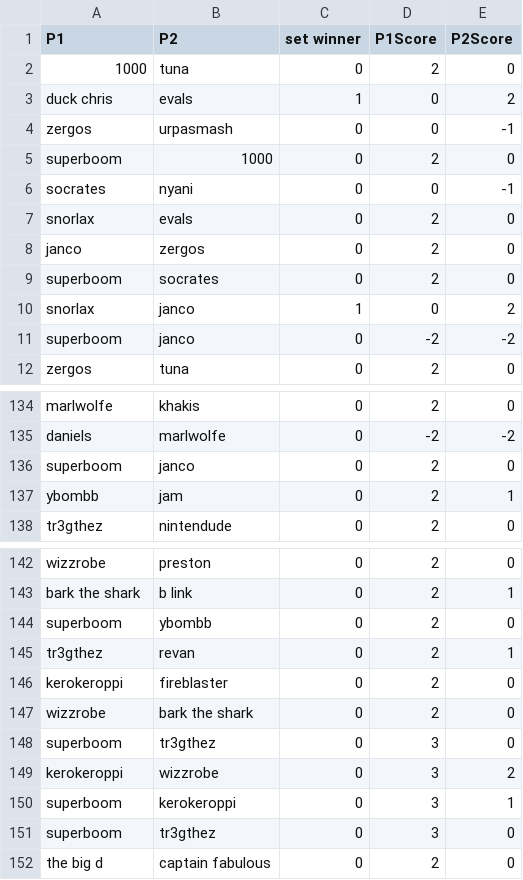
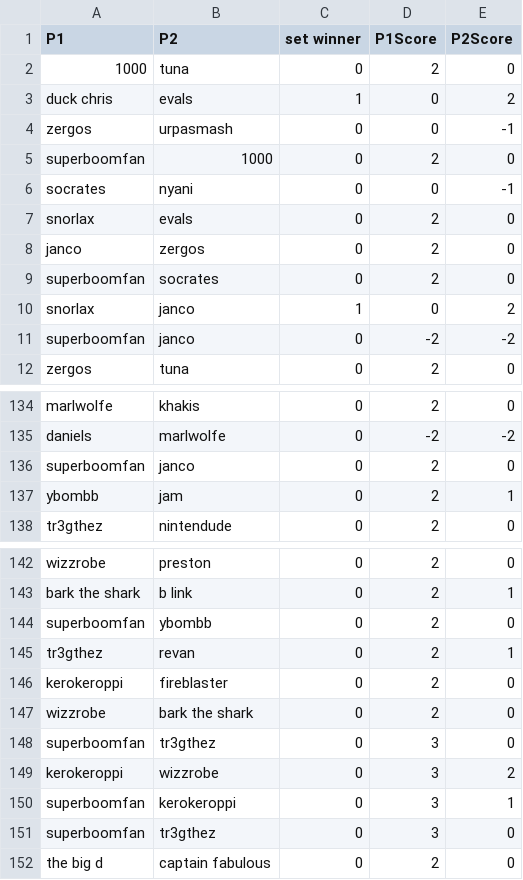
Before and after one commit to bwaggone/smash-stats, a CSV file: data/64/Singles/get-on-my-level-2016-sets.csv, drawn as a sheet; only a part is shown, gaps mark what is left out.

Commit message:
Started on namefix master list, added Trueskill

```diff
--- a/data/64/Singles/get-on-my-level-2016-sets.csv
+++ b/data/64/Singles/get-on-my-level-2016-sets.csv
@@ -4,3 +4,3 @@ duck chris,evals,1,0,2
 zergos,urpasmash,0,0,-1
-superboom,1000,0,2,0
+superboomfan,1000,0,2,0
 socrates,nyani,0,0,-1
@@ -8,5 +8,5 @@ snorlax,evals,0,2,0
 janco,zergos,0,2,0
-superboom,socrates,0,2,0
+superboomfan,socrates,0,2,0
 snorlax,janco,1,0,2
-superboom,janco,0,-2,-2
+superboomfan,janco,0,-2,-2
 zergos,tuna,0,2,0
@@ -135,3 +135,3 @@ marlwolfe,khakis,0,2,0
 daniels,marlwolfe,0,-2,-2
-superboom,janco,0,2,0
+superboomfan,janco,0,2,0
 ybombb,jam,0,2,1
@@ -143,3 +143,3 @@ wizzrobe,preston,0,2,0
 bark the shark,b link,0,2,1
-superboom,ybombb,0,2,0
+superboomfan,ybombb,0,2,0
 tr3gthez,revan,0,2,1
@@ -147,6 +147,6 @@ kerokeroppi,fireblaster,0,2,0
 wizzrobe,bark the shark,0,2,0
-superboom,tr3gthez,0,3,0
+superboomfan,tr3gthez,0,3,0
 kerokeroppi,wizzrobe,0,3,2
-superboom,kerokeroppi,0,3,1
-superboom,tr3gthez,0,3,0
+superboomfan,kerokeroppi,0,3,1
+superboomfan,tr3gthez,0,3,0
 the big d,captain fabulous,0,2,0
```
Also changed, not shown: data/64/Singles/g3-sets.csv, data/64/Singles/super-smash-con-2016-sets.csv, 6 other files.
